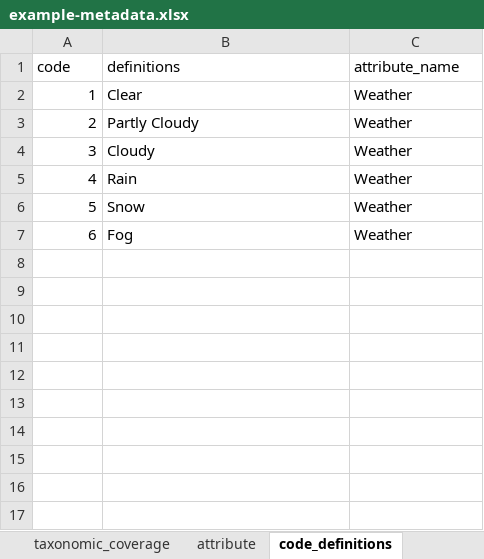
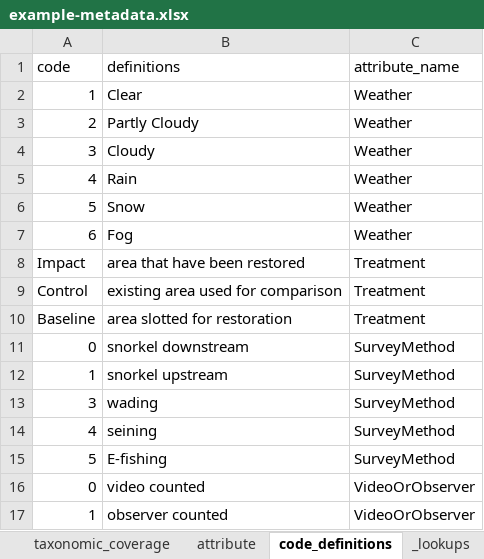
Before and after one commit to ErinCain/EDIutils, an Excel workbook: inst/extdata/metadata-creation-template/example/example-metadata.xlsx, sheet code_definitions, drawn as a sheet; values as stored, in another font and other column widths than the file's, no borders; the diff names each change by its address in the sheet, - before the commit and + after, or states it on an @@ line.

```diff
--- a/inst/extdata/metadata-creation-template/example/example-metadata.xlsx (sheet code_definitions)
+++ b/inst/extdata/metadata-creation-template/example/example-metadata.xlsx (sheet code_definitions)
+sheet tab: _lookups
+row 8: Impact | area that have been restored | Treatment
+row 9: Control | existing area used for comparison | Treatment
+row 10: Baseline | area slotted for restoration | Treatment
+row 11: 0 | snorkel downstream | SurveyMethod
+row 12: 1 | snorkel upstream | SurveyMethod
+row 13: 3 | wading | SurveyMethod
+row 14: 4 | seining | SurveyMethod
+row 15: 5 | E-fishing | SurveyMethod
+row 16: 0 | video counted | VideoOrObserver
+row 17: 1 | observer counted | VideoOrObserver
```
Also changed, not shown: sheet attribute.
